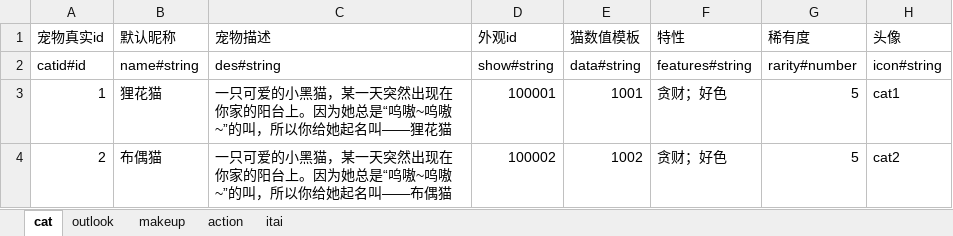
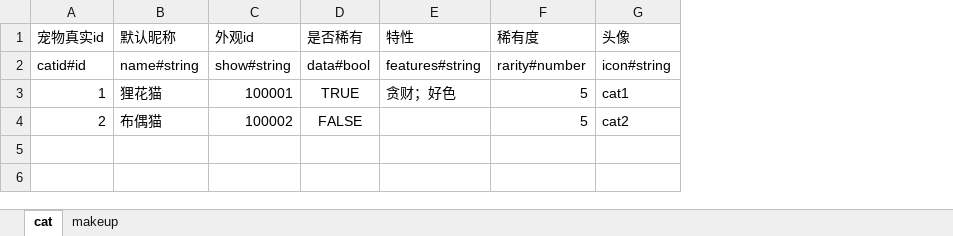
Before and after one commit to zk-luke/xlsx2json, an Excel workbook: excel/cat_config.xlsx, sheet cat, drawn as a sheet; values as stored, in another font and other column widths than the file's, no borders; removed rows and columns are numbered as before the commit, all else as after; the diff names each change by its address in the sheet, - before the commit and + after, or states it on an @@ line.

```diff
--- a/excel/cat_config.xlsx (sheet cat)
+++ b/excel/cat_config.xlsx (sheet cat)
-sheet tab: outlook
-sheet tab: action
-sheet tab: itai
-column C (宠物描述), rows 2-4: des#string | 一只可爱的小黑猫，某一天突然出现在你家的阳台上。因为她总是“呜嗷~呜嗷~”的叫，所以你给她起名叫——狸花猫 | 一只可爱的小黑猫，某一天突然出现在你家的阳台上。因为她总是“呜嗷~呜嗷~”的叫，所以你给她起名叫——布偶猫
-column E (猫数值模板), rows 2-4: data#string | 1001 | 1002
+column D (是否稀有), rows 2-4: data#bool | TRUE | FALSE
-E4 (特性): 贪财；好色
+E4 (特性): (empty)
```
Also changed, not shown: excel/product.xlsx, 4 other files.
